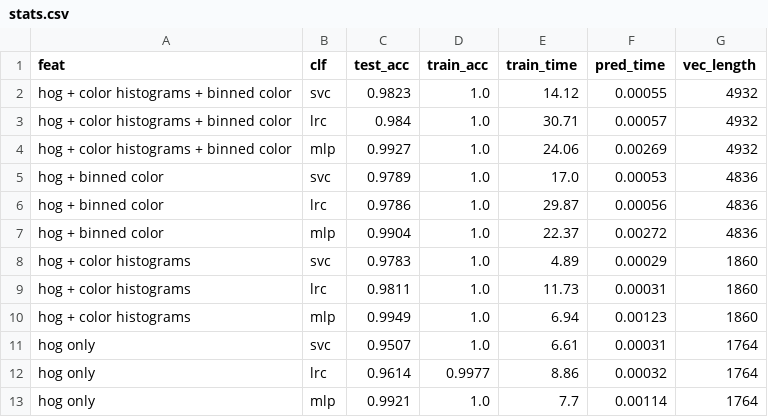
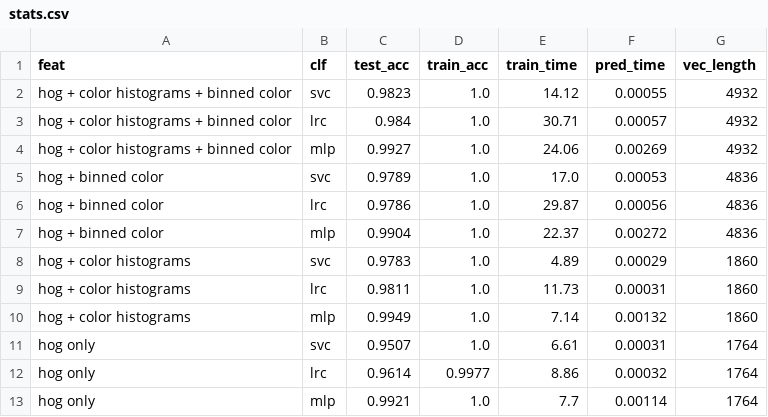
Before and after one commit to adai183/CarND-Vehicle-Detection, a CSV file: stats.csv, drawn as a sheet.

```diff
--- a/stats.csv
+++ b/stats.csv
@@ -9,3 +9,3 @@ hog + color histograms,svc,0.9783,1.0,4.89,0.00029,1860
 hog + color histograms,lrc,0.9811,1.0,11.73,0.00031,1860
-hog + color histograms,mlp,0.9949,1.0,6.94,0.00123,1860
+hog + color histograms,mlp,0.9949,1.0,7.14,0.00132,1860
 hog only,svc,0.9507,1.0,6.61,0.00031,1764
```
Also changed, not shown: 10 other files.
